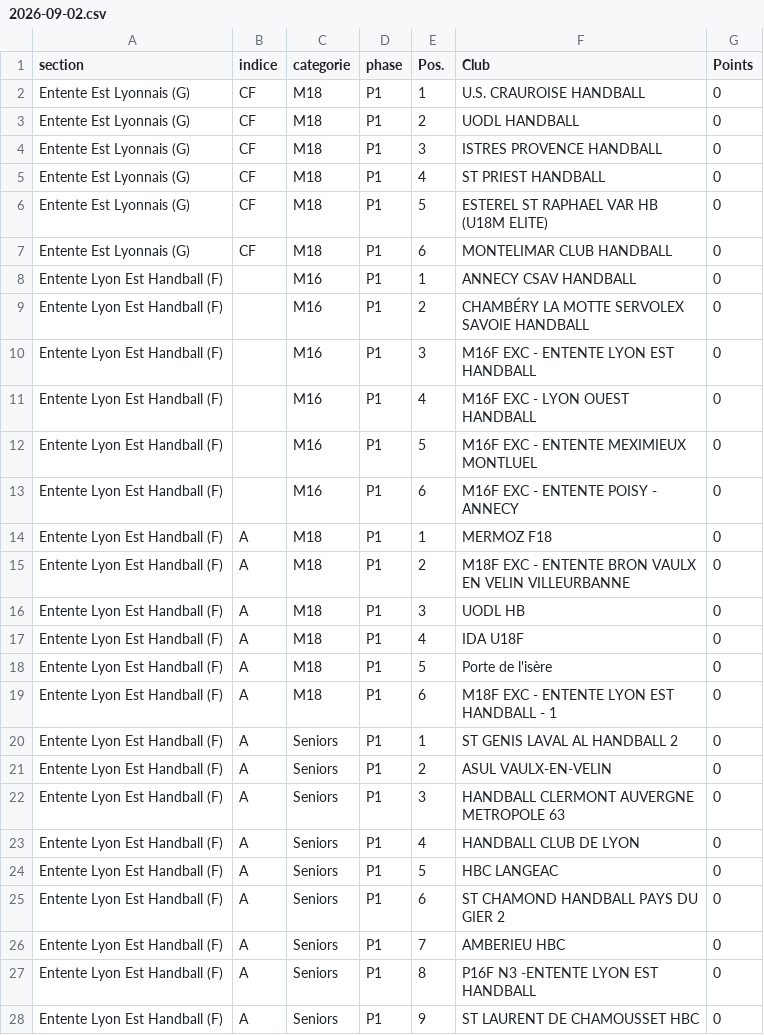
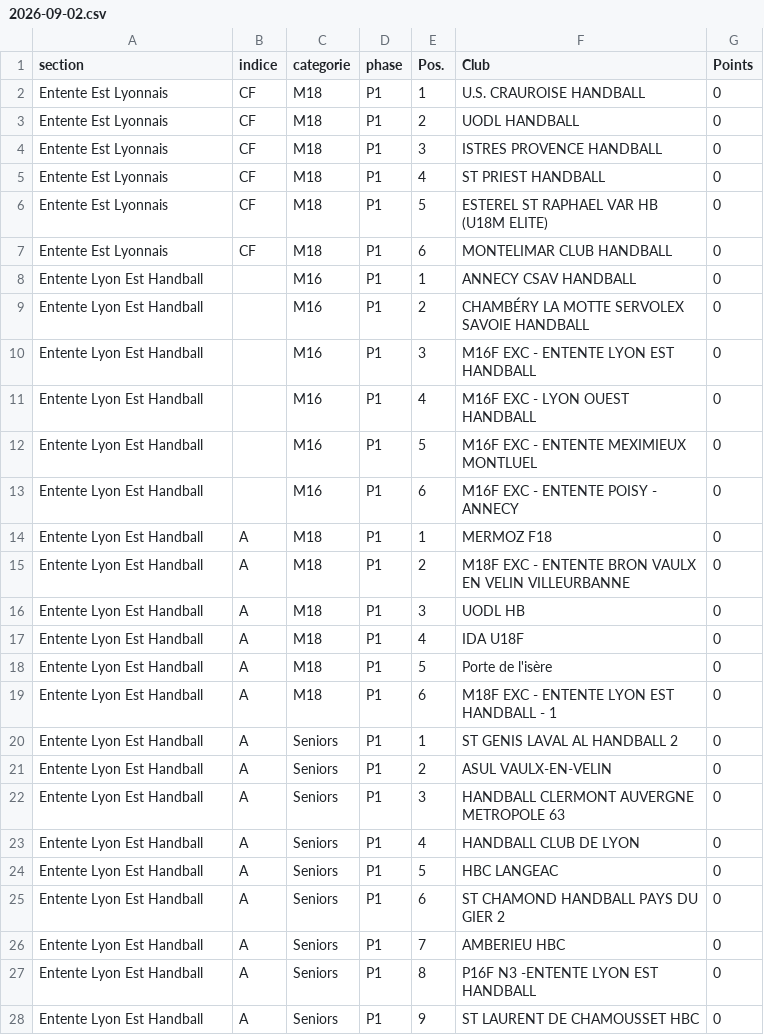
Before and after one commit to sportingvillette-beep/sv-planning-entrainements, a CSV file: data/classements_history/2026-09-02.csv, drawn as a sheet; only a part is shown; the diff covers the shown part only.

```diff
--- a/data/classements_history/2026-09-02.csv
+++ b/data/classements_history/2026-09-02.csv
@@ -1,28 +1,28 @@
 section,indice,categorie,phase,Pos.,Club,Points
-Entente Est Lyonnais (G),CF,M18,P1,1,U.S. CRAUROISE HANDBALL,0
-Entente Est Lyonnais (G),CF,M18,P1,2,UODL HANDBALL,0
-Entente Est Lyonnais (G),CF,M18,P1,3,ISTRES PROVENCE HANDBALL,0
-Entente Est Lyonnais (G),CF,M18,P1,4,ST PRIEST HANDBALL,0
-Entente Est Lyonnais (G),CF,M18,P1,5,ESTEREL ST RAPHAEL VAR HB (U18M ELITE),0
-Entente Est Lyonnais (G),CF,M18,P1,6,MONTELIMAR CLUB HANDBALL,0
-Entente Lyon Est Handball (F),,M16,P1,1,ANNECY CSAV HANDBALL,0
-Entente Lyon Est Handball (F),,M16,P1,2,CHAMBÉRY LA MOTTE SERVOLEX SAVOIE HANDBALL,0
-Entente Lyon Est Handball (F),,M16,P1,3,M16F EXC - ENTENTE LYON EST HANDBALL,0
-Entente Lyon Est Handball (F),,M16,P1,4,M16F EXC - LYON OUEST HANDBALL,0
-Entente Lyon Est Handball (F),,M16,P1,5,M16F EXC - ENTENTE MEXIMIEUX MONTLUEL,0
-Entente Lyon Est Handball (F),,M16,P1,6,M16F EXC - ENTENTE POISY - ANNECY,0
-Entente Lyon Est Handball (F),A,M18,P1,1,MERMOZ F18,0
-Entente Lyon Est Handball (F),A,M18,P1,2,M18F EXC - ENTENTE BRON VAULX EN VELIN VILLEURBANNE,0
-Entente Lyon Est Handball (F),A,M18,P1,3,UODL HB,0
-Entente Lyon Est Handball (F),A,M18,P1,4,IDA U18F,0
-Entente Lyon Est Handball (F),A,M18,P1,5,Porte de l'isère,0
-Entente Lyon Est Handball (F),A,M18,P1,6,M18F EXC - ENTENTE LYON EST HANDBALL - 1,0
-Entente Lyon Est Handball (F),A,Seniors,P1,1,ST GENIS LAVAL AL HANDBALL 2,0
-Entente Lyon Est Handball (F),A,Seniors,P1,2,ASUL VAULX-EN-VELIN,0
-Entente Lyon Est Handball (F),A,Seniors,P1,3,HANDBALL CLERMONT AUVERGNE METROPOLE 63,0
-Entente Lyon Est Handball (F),A,Seniors,P1,4,HANDBALL CLUB DE LYON,0
-Entente Lyon Est Handball (F),A,Seniors,P1,5,HBC LANGEAC,0
-Entente Lyon Est Handball (F),A,Seniors,P1,6,ST CHAMOND HANDBALL PAYS DU GIER 2,0
-Entente Lyon Est Handball (F),A,Seniors,P1,7,AMBERIEU HBC,0
-Entente Lyon Est Handball (F),A,Seniors,P1,8,P16F N3 -ENTENTE LYON EST HANDBALL,0
-Entente Lyon Est Handball (F),A,Seniors,P1,9,ST LAURENT DE CHAMOUSSET HBC,0
+Entente Est Lyonnais,CF,M18,P1,1,U.S. CRAUROISE HANDBALL,0
+Entente Est Lyonnais,CF,M18,P1,2,UODL HANDBALL,0
+Entente Est Lyonnais,CF,M18,P1,3,ISTRES PROVENCE HANDBALL,0
+Entente Est Lyonnais,CF,M18,P1,4,ST PRIEST HANDBALL,0
+Entente Est Lyonnais,CF,M18,P1,5,ESTEREL ST RAPHAEL VAR HB (U18M ELITE),0
+Entente Est Lyonnais,CF,M18,P1,6,MONTELIMAR CLUB HANDBALL,0
+Entente Lyon Est Handball,,M16,P1,1,ANNECY CSAV HANDBALL,0
+Entente Lyon Est Handball,,M16,P1,2,CHAMBÉRY LA MOTTE SERVOLEX SAVOIE HANDBALL,0
+Entente Lyon Est Handball,,M16,P1,3,M16F EXC - ENTENTE LYON EST HANDBALL,0
+Entente Lyon Est Handball,,M16,P1,4,M16F EXC - LYON OUEST HANDBALL,0
+Entente Lyon Est Handball,,M16,P1,5,M16F EXC - ENTENTE MEXIMIEUX MONTLUEL,0
+Entente Lyon Est Handball,,M16,P1,6,M16F EXC - ENTENTE POISY - ANNECY,0
+Entente Lyon Est Handball,A,M18,P1,1,MERMOZ F18,0
+Entente Lyon Est Handball,A,M18,P1,2,M18F EXC - ENTENTE BRON VAULX EN VELIN VILLEURBANNE,0
+Entente Lyon Est Handball,A,M18,P1,3,UODL HB,0
+Entente Lyon Est Handball,A,M18,P1,4,IDA U18F,0
+Entente Lyon Est Handball,A,M18,P1,5,Porte de l'isère,0
+Entente Lyon Est Handball,A,M18,P1,6,M18F EXC - ENTENTE LYON EST HANDBALL - 1,0
+Entente Lyon Est Handball,A,Seniors,P1,1,ST GENIS LAVAL AL HANDBALL 2,0
+Entente Lyon Est Handball,A,Seniors,P1,2,ASUL VAULX-EN-VELIN,0
+Entente Lyon Est Handball,A,Seniors,P1,3,HANDBALL CLERMONT AUVERGNE METROPOLE 63,0
+Entente Lyon Est Handball,A,Seniors,P1,4,HANDBALL CLUB DE LYON,0
+Entente Lyon Est Handball,A,Seniors,P1,5,HBC LANGEAC,0
+Entente Lyon Est Handball,A,Seniors,P1,6,ST CHAMOND HANDBALL PAYS DU GIER 2,0
+Entente Lyon Est Handball,A,Seniors,P1,7,AMBERIEU HBC,0
+Entente Lyon Est Handball,A,Seniors,P1,8,P16F N3 -ENTENTE LYON EST HANDBALL,0
+Entente Lyon Est Handball,A,Seniors,P1,9,ST LAURENT DE CHAMOUSSET HBC,0
```
Also changed, not shown: 50 edited cells elsewhere in this file, data/calendrier_club.csv, 1 other file.
